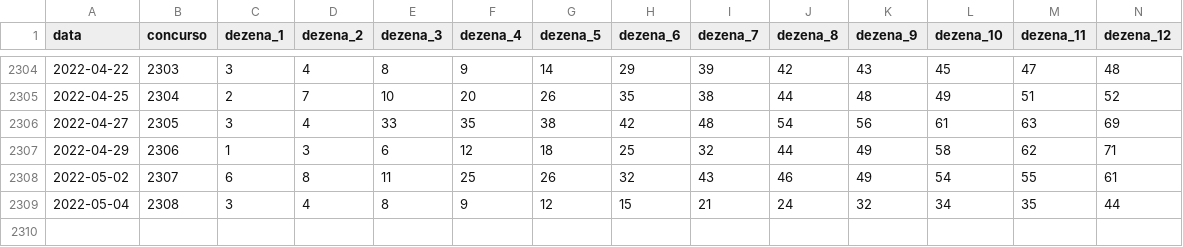
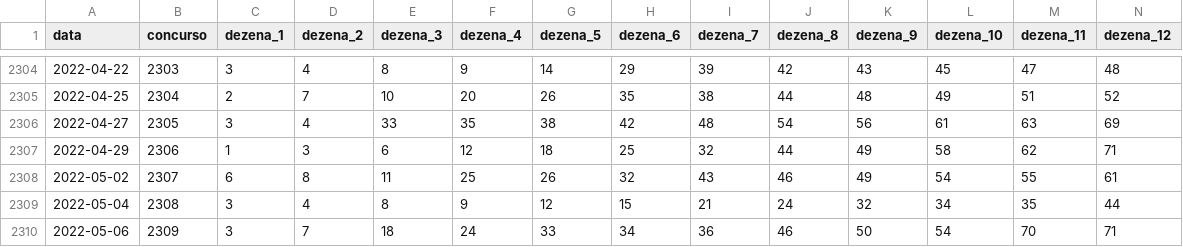
Before and after one commit to damarals/loteria, a CSV file: inst/extdata/lotomania.csv, drawn as a sheet; only a part is shown, gaps mark what is left out; rows hold the shown columns only; the diff names each change by its address in the sheet, - before the commit and + after, or states it on an @@ line.

```diff
--- a/inst/extdata/lotomania.csv
+++ b/inst/extdata/lotomania.csv
+row 2310: 2022-05-06 | 2309 | 3 | 7 | 18 | 24 | 33 | 34 | 36 | 46 | 50 | 54 | 70 | 71
```
Also changed, not shown: inst/extdata/lotofacil.csv, inst/extdata/quina.csv, 5 other files.
